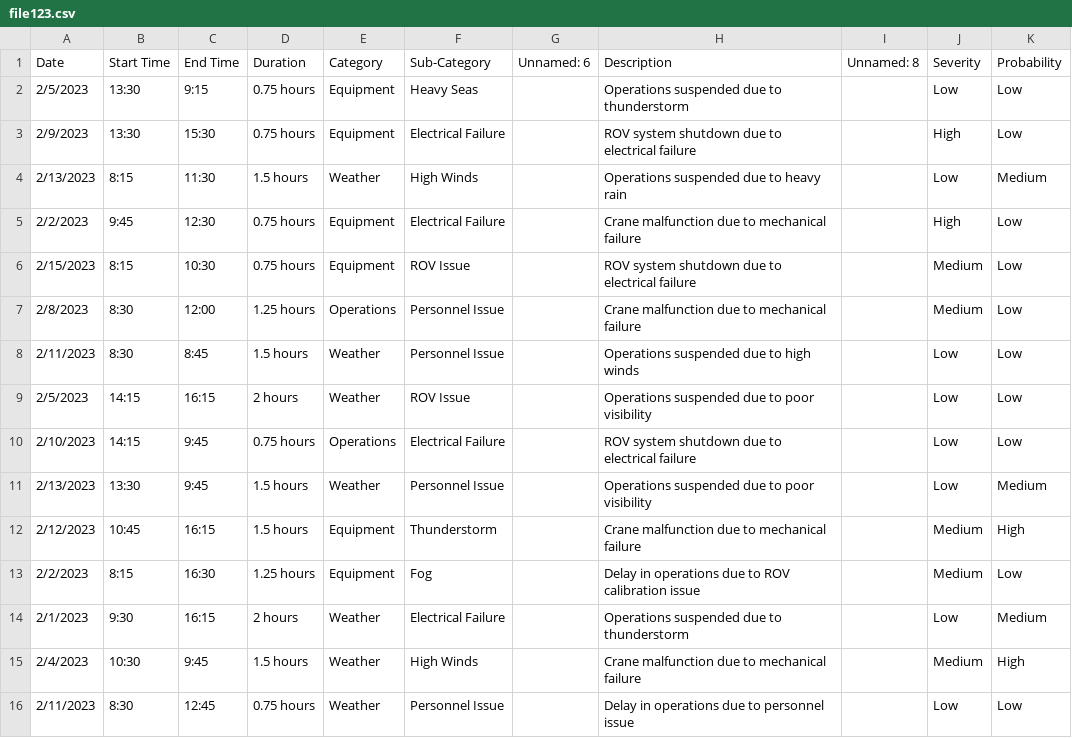
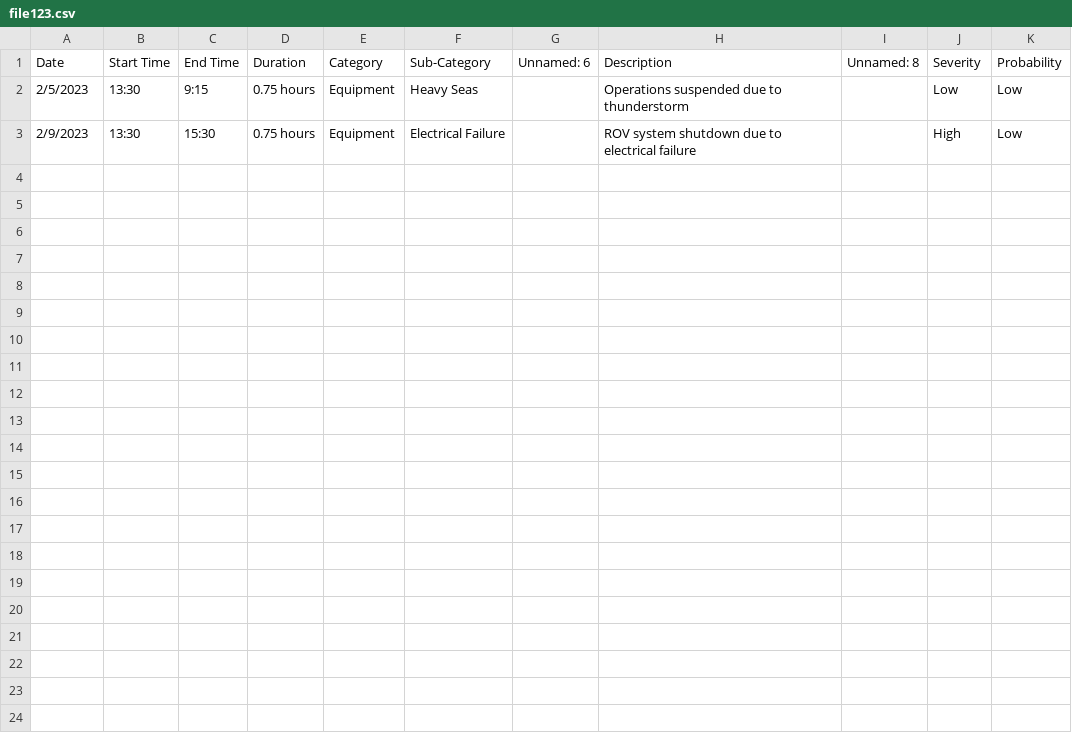
Before and after one commit to rafaelrlc/nano-gpt-api, a CSV file: docs/file123.csv, drawn as a sheet.

```diff
--- a/docs/file123.csv
+++ b/docs/file123.csv
@@ -3,14 +3 @@ Date,Start Time,End Time,Duration,Category,Sub-Category,Unnamed: 6,Description,U
 2/9/2023,13:30,15:30,0.75 hours,Equipment,Electrical Failure,,ROV system shutdown due to electrical failure,,High,Low
-2/13/2023,8:15,11:30,1.5 hours,Weather,High Winds,,Operations suspended due to heavy rain,,Low,Medium
-2/2/2023,9:45,12:30,0.75 hours,Equipment,Electrical Failure,,Crane malfunction due to mechanical failure,,High,Low
-2/15/2023,8:15,10:30,0.75 hours,Equipment,ROV Issue,,ROV system shutdown due to electrical failure,,Medium,Low
-2/8/2023,8:30,12:00,1.25 hours,Operations,Personnel Issue,,Crane malfunction due to mechanical failure,,Medium,Low
-2/11/2023,8:30,8:45,1.5 hours,Weather,Personnel Issue,,Operations suspended due to high winds,,Low,Low
-2/5/2023,14:15,16:15,2 hours,Weather,ROV Issue,,Operations suspended due to poor visibility,,Low,Low
-2/10/2023,14:15,9:45,0.75 hours,Operations,Electrical Failure,,ROV system shutdown due to electrical failure,,Low,Low
-2/13/2023,13:30,9:45,1.5 hours,Weather,Personnel Issue,,Operations suspended due to poor visibility,,Low,Medium
-2/12/2023,10:45,16:15,1.5 hours,Equipment,Thunderstorm,,Crane malfunction due to mechanical failure,,Medium,High
-2/2/2023,8:15,16:30,1.25 hours,Equipment,Fog,,Delay in operations due to ROV calibration issue,,Medium,Low
-2/1/2023,9:30,16:15,2 hours,Weather,Electrical Failure,,Operations suspended due to thunderstorm,,Low,Medium
-2/4/2023,10:30,9:45,1.5 hours,Weather,High Winds,,Crane malfunction due to mechanical failure,,Medium,High
-2/11/2023,8:30,12:45,0.75 hours,Weather,Personnel Issue,,Delay in operations due to personnel issue,,Low,Low
```
Also changed, not shown: 2 other files.
